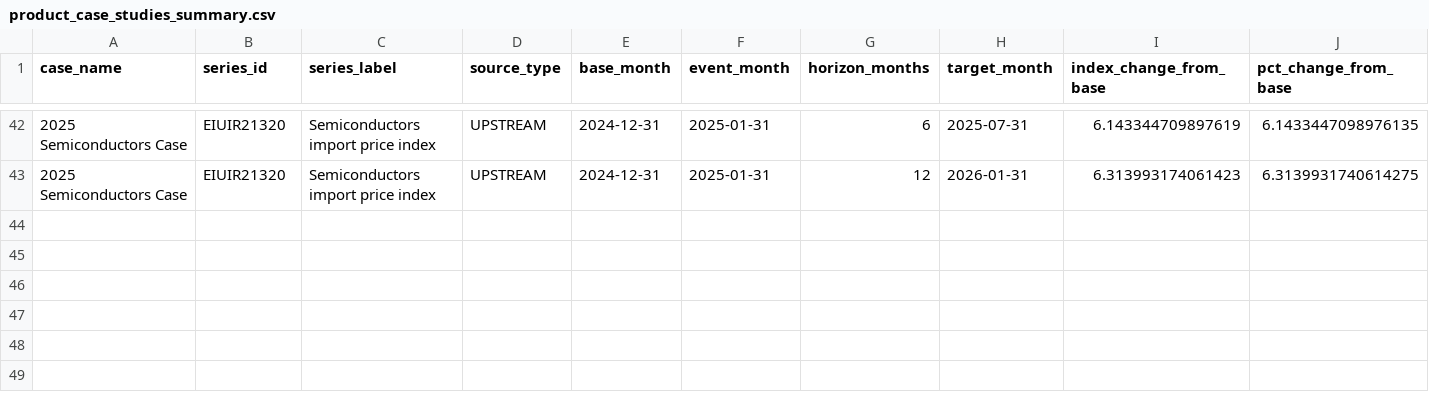
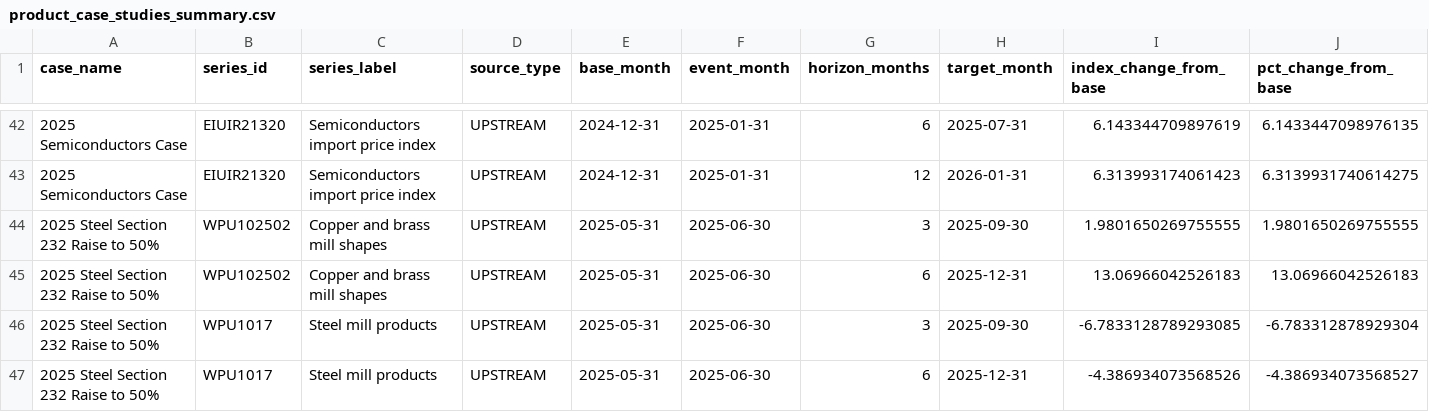
Before and after one commit to haydenstoltz/tariff-tracker, a CSV file: outputs/tables/product_case_studies_summary.csv, drawn as a sheet; only a part is shown, gaps mark what is left out; rows hold the shown columns only; the diff names each change by its address in the sheet, - before the commit and + after, or states it on an @@ line.

```diff
--- a/outputs/tables/product_case_studies_summary.csv
+++ b/outputs/tables/product_case_studies_summary.csv
+row 44: 2025 Steel Section 232 Raise to 50% | WPU102502 | Copper and brass mill shapes | UPSTREAM | 2025-05-31 | 2025-06-30 | 3 | 2025-09-30 | 1.9801650269755555 | 1.9801650269755555
+row 45: 2025 Steel Section 232 Raise to 50% | WPU102502 | Copper and brass mill shapes | UPSTREAM | 2025-05-31 | 2025-06-30 | 6 | 2025-12-31 | 13.06966042526183 | 13.06966042526183
+row 46: 2025 Steel Section 232 Raise to 50% | WPU1017 | Steel mill products | UPSTREAM | 2025-05-31 | 2025-06-30 | 3 | 2025-09-30 | -6.7833128789293085 | -6.783312878929304
+row 47: 2025 Steel Section 232 Raise to 50% | WPU1017 | Steel mill products | UPSTREAM | 2025-05-31 | 2025-06-30 | 6 | 2025-12-31 | -4.386934073568526 | -4.386934073568527
```
Also changed, not shown: data/metadata/case_stage_map.csv, data/metadata/event_case_map.csv, 33 other files.
